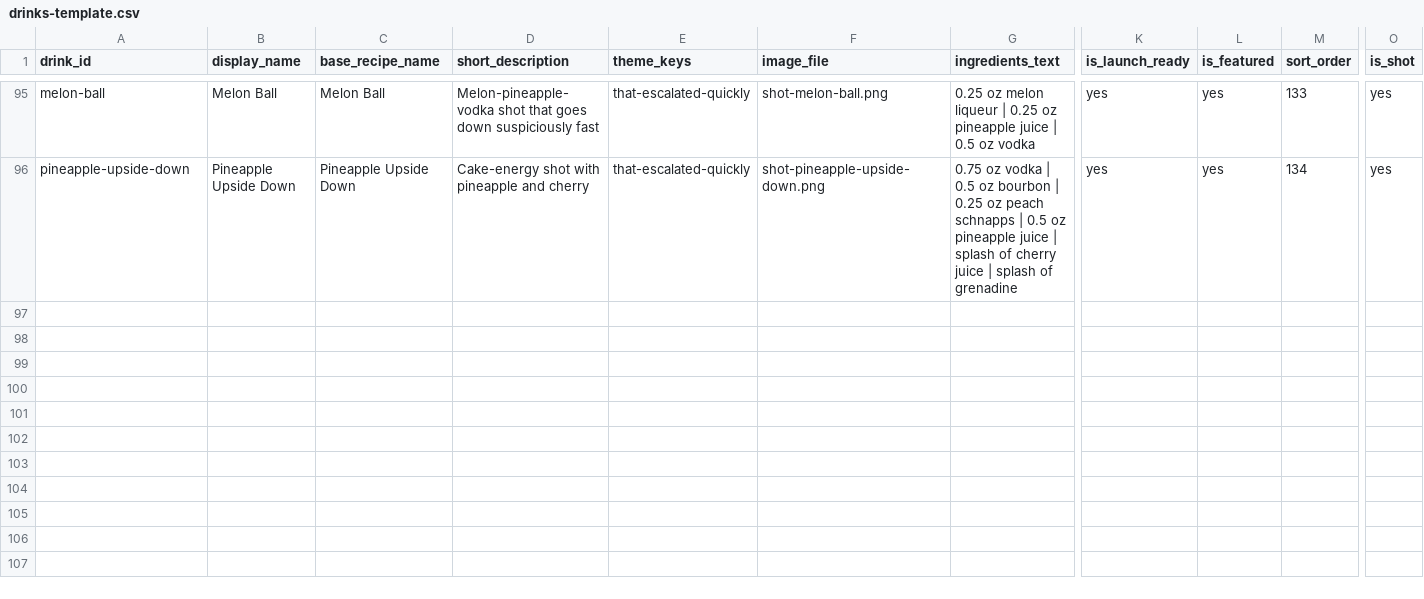
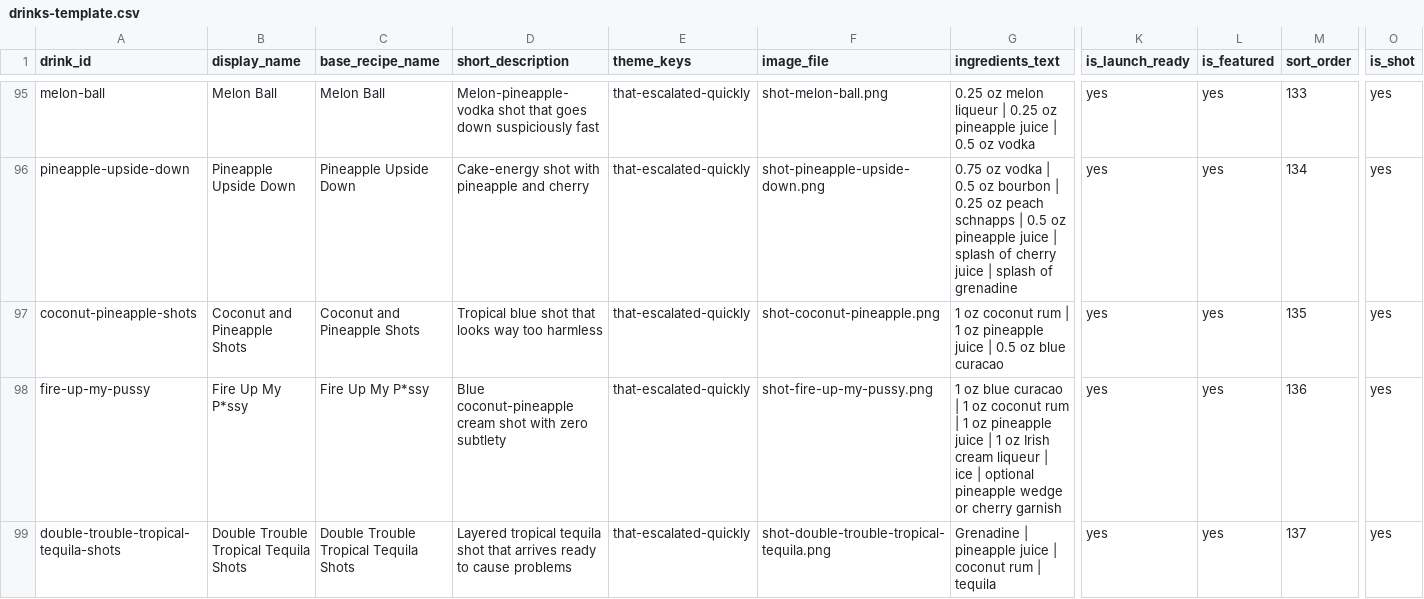
Before and after one commit to staebell/dubious-intentions, a CSV file: content/drinks-template.csv, drawn as a sheet; only a part is shown, gaps mark what is left out; rows hold the shown columns only; the diff covers the shown part only; the diff names each change by its address in the sheet, - before the commit and + after, or states it on an @@ line.

Commit message:
Add new shots and spritz lineup

```diff
--- a/content/drinks-template.csv
+++ b/content/drinks-template.csv
+row 97: coconut-pineapple-shots | Coconut and Pineapple Shots | Coconut and Pineapple Shots | Tropical blue shot that looks way too harmless | that-escalated-quickly | shot-coconut-pineapple.png | 1 oz coconut rum | 1 oz pineapple juice | 0.5 oz blue curacao | yes | yes | 135 | yes
+row 98: fire-up-my-pussy | Fire Up My P*ssy | Fire Up My P*ssy | Blue coconut-pineapple cream shot with zero subtlety | that-escalated-quickly | shot-fire-up-my-pussy.png | 1 oz blue curacao | 1 oz coconut rum | 1 oz pineapple juice | 1 oz Irish cream liqueur | ice | optional pineapple wedge or cherry garnish | yes | yes | 136 | yes
+row 99: double-trouble-tropical-tequila-shots | Double Trouble Tropical Tequila Shots | Double Trouble Tropical Tequila Shots | Layered tropical tequila shot that arrives ready to cause problems | that-escalated-quickly | shot-double-trouble-tropical-tequila.png | Grenadine | pineapple juice | coconut rum | tequila | yes | yes | 137 | yes
```
Also changed, not shown: 8 added rows elsewhere in this file, 16 other files.
